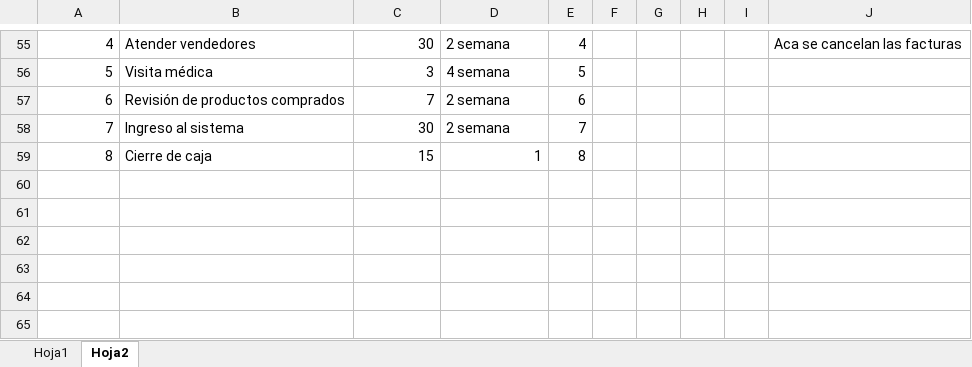
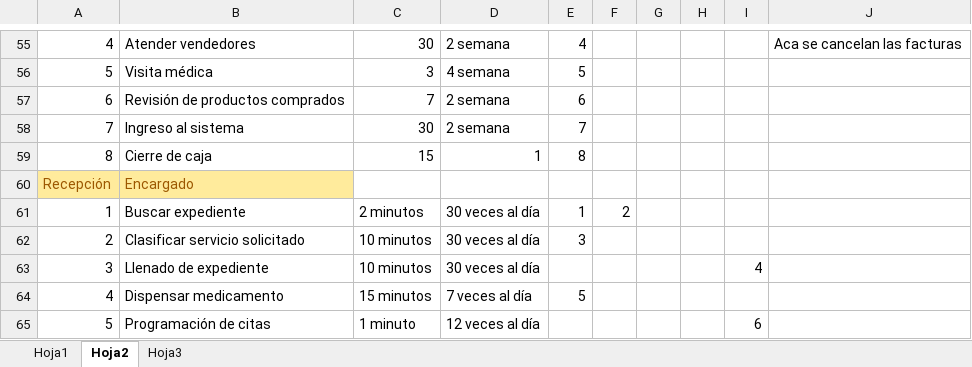
Before and after one commit to aviary-developer/blissey, an Excel workbook: Documentos/Partes/datos.xlsx, sheet Hoja2, drawn as a sheet; only a part is shown, gaps mark what is left out; values as stored, in another font and other column widths than the file's, no borders; the diff covers the shown part only; the diff names each change by its address in the sheet, - before the commit and + after, or states it on an @@ line.

```diff
--- a/Documentos/Partes/datos.xlsx (sheet Hoja2)
+++ b/Documentos/Partes/datos.xlsx (sheet Hoja2)
+sheet tab: Hoja3
+row 60: Recepción | Encargado
+row 61: 1 | Buscar expediente | 2 minutos | 30 veces al día | 1 | 2
+row 62: 2 | Clasificar servicio solicitado | 10 minutos | 30 veces al día | 3
+row 63: 3 | Llenado de expediente | 10 minutos | 30 veces al día |  |  |  |  | 4
+row 64: 4 | Dispensar medicamento | 15 minutos | 7 veces al día | 5
+row 65: 5 | Programación de citas | 1 minuto | 12 veces al día |  |  |  |  | 6
```
Also changed, not shown: 5 added rows and 19 edited cells elsewhere in this sheet, sheet Hoja1, 1 other file.
